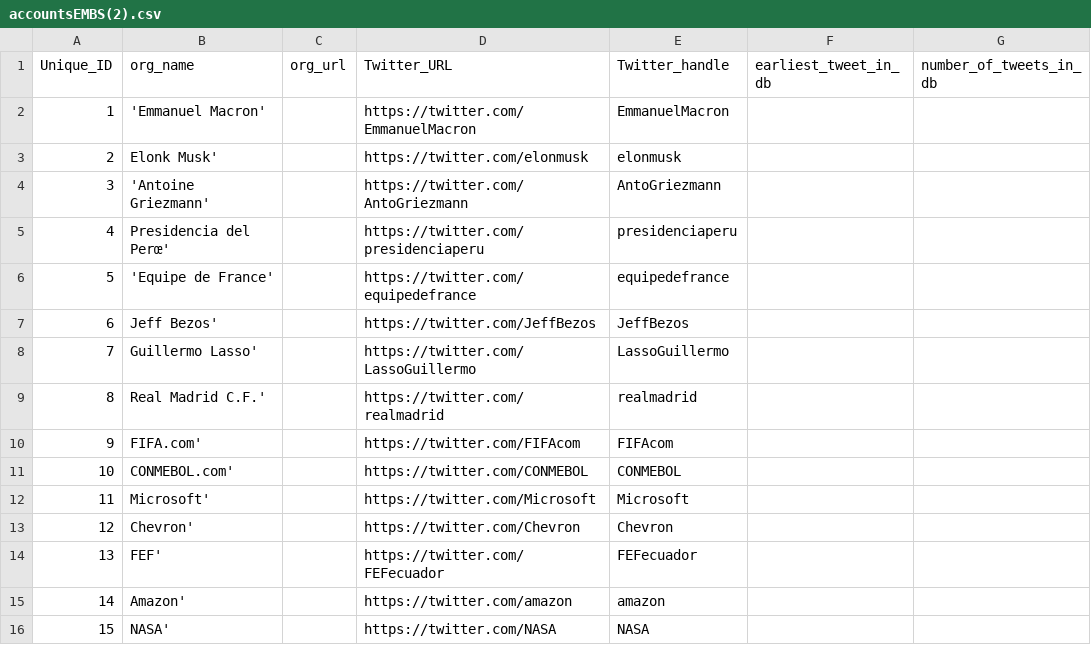
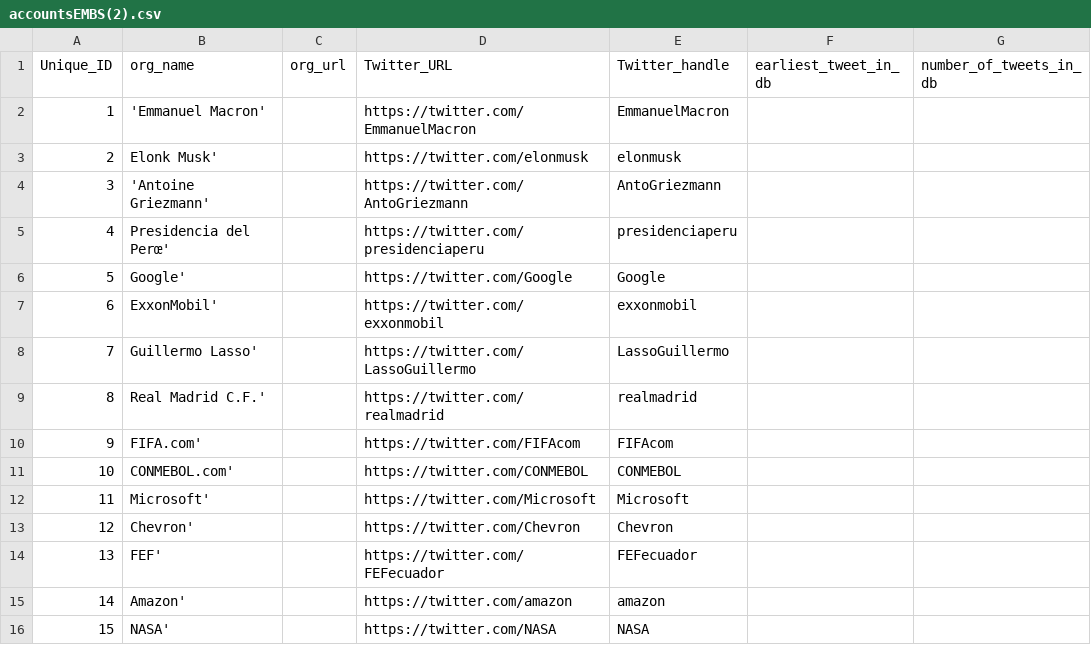
Before and after one commit to FreddyEcu-Ch/BigData, a CSV file: Data/accountsEMBS(2).csv, drawn as a sheet.

```diff
--- a/Data/accountsEMBS(2).csv
+++ b/Data/accountsEMBS(2).csv
@@ -5,4 +5,4 @@ Unique_ID,org_name,org_url,Twitter_URL,Twitter_handle,earliest_tweet_in_db,numbe
 4,Presidencia del Perœ',,https://twitter.com/presidenciaperu,presidenciaperu,,
-5,'Equipe de France',,https://twitter.com/equipedefrance,equipedefrance,,
-6,Jeff Bezos',,https://twitter.com/JeffBezos,JeffBezos,,
+5,Google',,https://twitter.com/Google,Google,,
+6,ExxonMobil',,https://twitter.com/exxonmobil,exxonmobil,,
 7,Guillermo Lasso',,https://twitter.com/LassoGuillermo,LassoGuillermo,,
```
Also changed, not shown: 1 other file.
